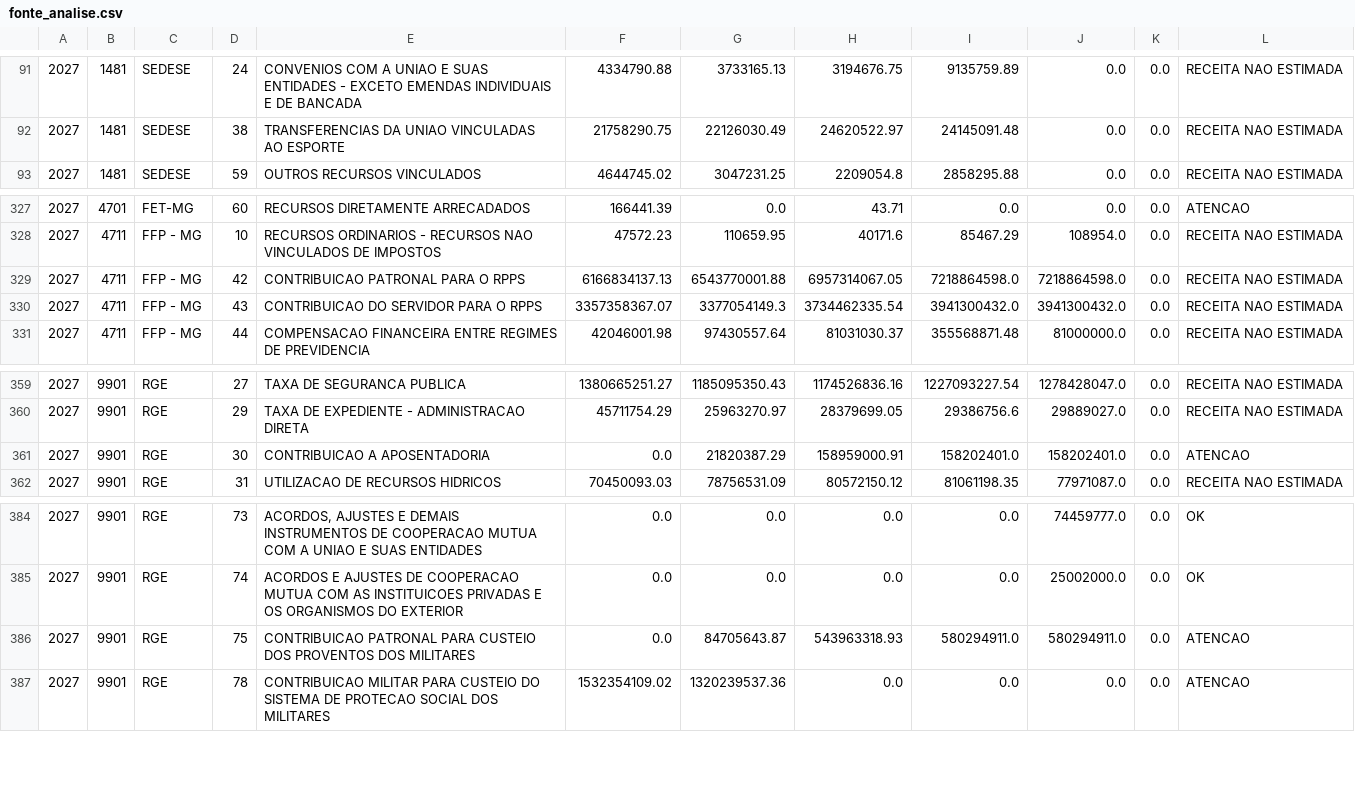
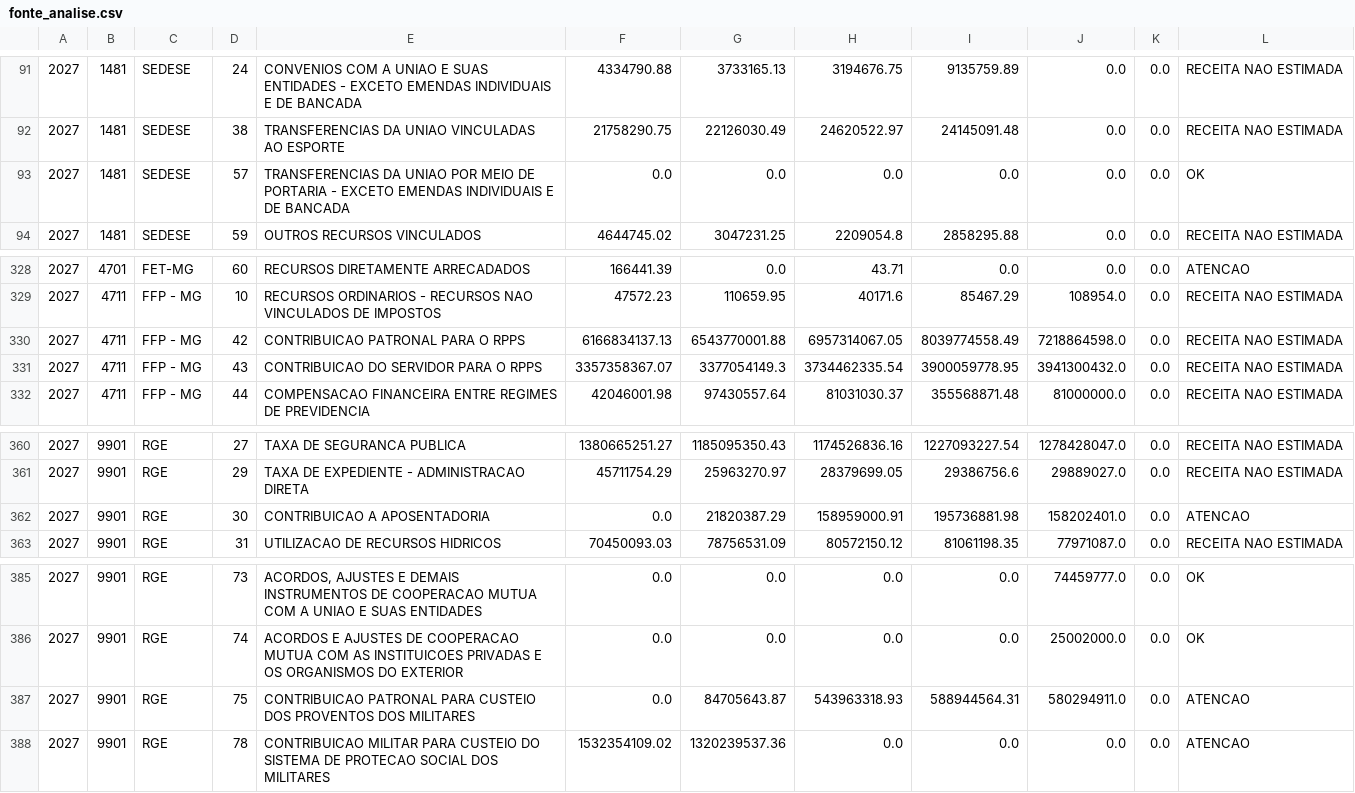
Before and after one commit to splor-mg/painel-ldo, a CSV file: data/fonte_analise.csv, drawn as a sheet; only a part is shown, gaps mark what is left out; addresses are those after the commit; the diff names each change by its address in the sheet, - before the commit and + after, or states it on an @@ line.

```diff
--- a/data/fonte_analise.csv
+++ b/data/fonte_analise.csv
+row 93: 2027 | 1481 | SEDESE | 57 | TRANSFERENCIAS DA UNIAO POR MEIO DE PORTARIA - EXCETO EMENDAS INDIVIDUAIS E DE BANCADA | 0.0 | 0.0 | 0.0 | 0.0 | 0.0 | 0.0 | OK
-I330: 7218864598.0
+I330: 8039774558.49
-I331: 3941300432.0
+I331: 3900059778.95
-I362: 158202401.0
+I362: 195736881.98
-I387: 580294911.0
+I387: 588944564.31
```
Also changed, not shown: data/receita_analise.csv, 4 other files.
